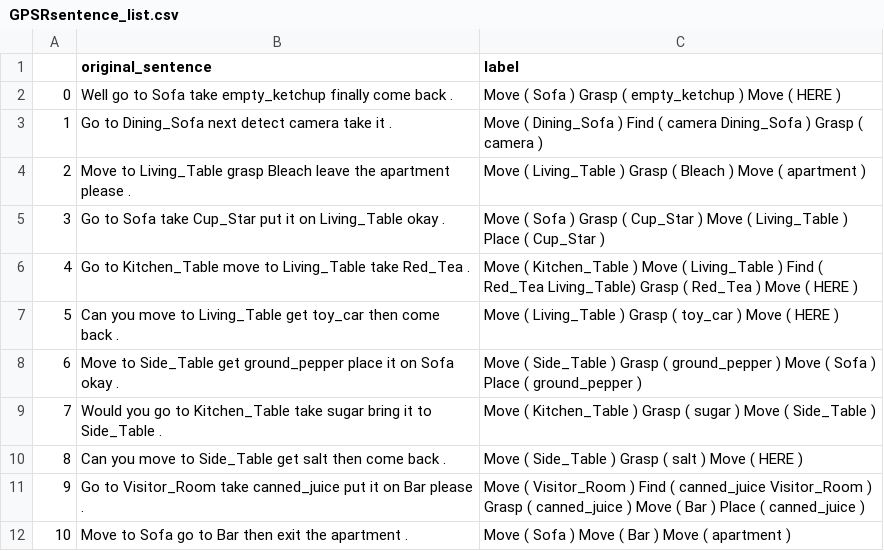
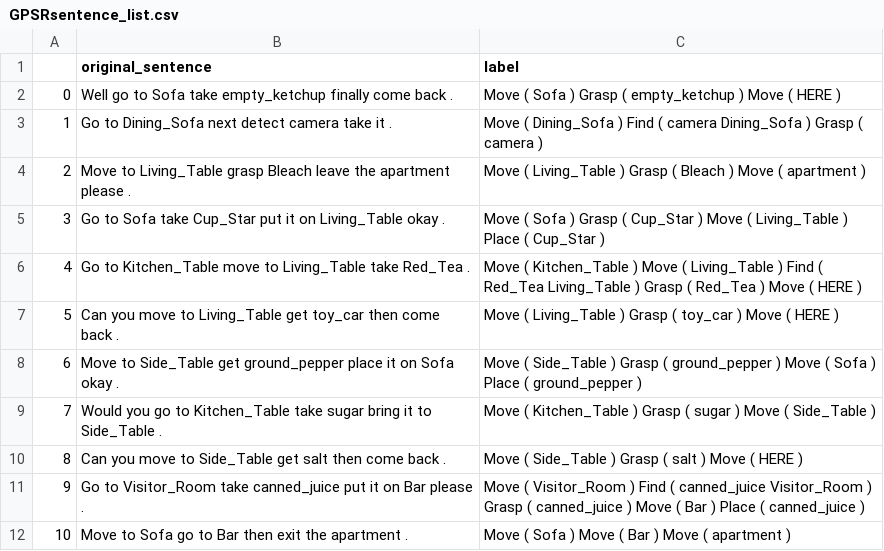
Before and after one commit to EmergentSystemLabStudent/noise_injection_seq2seq, a CSV file: GPSRsentence_list.csv, drawn as a sheet; only a part is shown.

```diff
--- a/GPSRsentence_list.csv
+++ b/GPSRsentence_list.csv
@@ -5,3 +5,3 @@
 3,Go to Sofa  take Cup_Star put it on Living_Table okay .,Move ( Sofa ) Grasp ( Cup_Star ) Move ( Living_Table ) Place ( Cup_Star )
-4,Go to Kitchen_Table move to Living_Table take Red_Tea .,Move ( Kitchen_Table ) Move ( Living_Table ) Find ( Red_Tea Living_Table) Grasp ( Red_Tea ) Move ( HERE )
+4,Go to Kitchen_Table move to Living_Table take Red_Tea .,Move ( Kitchen_Table ) Move ( Living_Table ) Find ( Red_Tea Living_Table ) Grasp ( Red_Tea ) Move ( HERE )
 5,Can you move to Living_Table get toy_car then come back .,Move ( Living_Table ) Grasp ( toy_car )  Move ( HERE )
```
Also changed, not shown: 2 other files.
